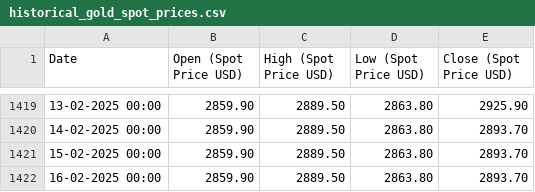
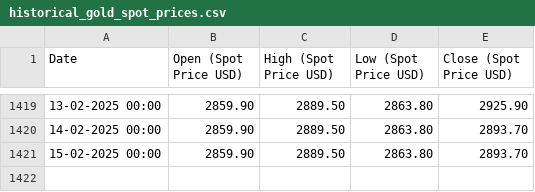
Before and after one commit to Parthrk75/goldbackend, a CSV file: data/historical_gold_spot_prices.csv, drawn as a sheet; only a part is shown, gaps mark what is left out; the diff names each change by its address in the sheet, - before the commit and + after, or states it on an @@ line.

```diff
--- a/data/historical_gold_spot_prices.csv
+++ b/data/historical_gold_spot_prices.csv
-row 1422: 16-02-2025 00:00 | 2859.90 | 2889.50 | 2863.80 | 2893.70
```
Also changed, not shown: 4 other files.
